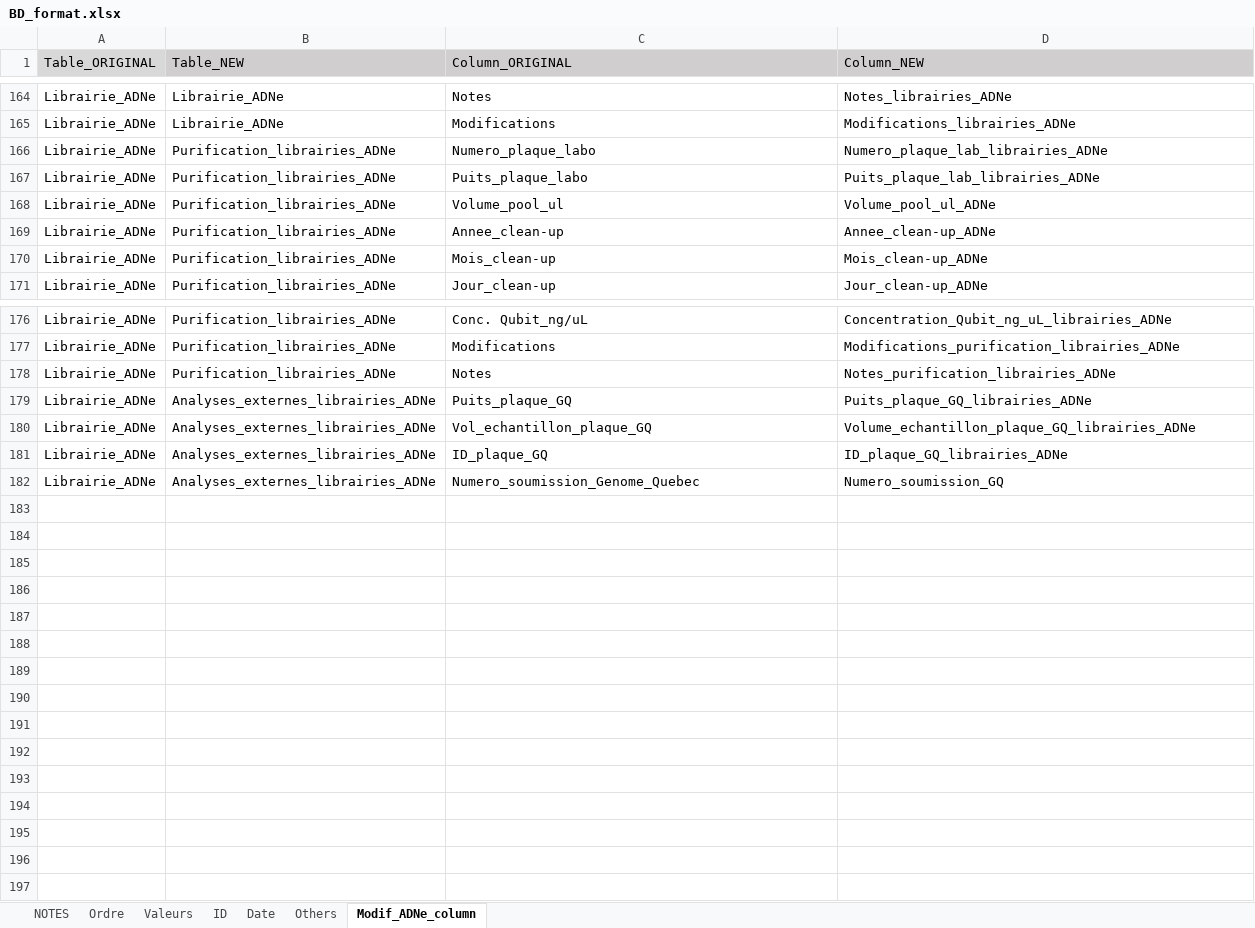
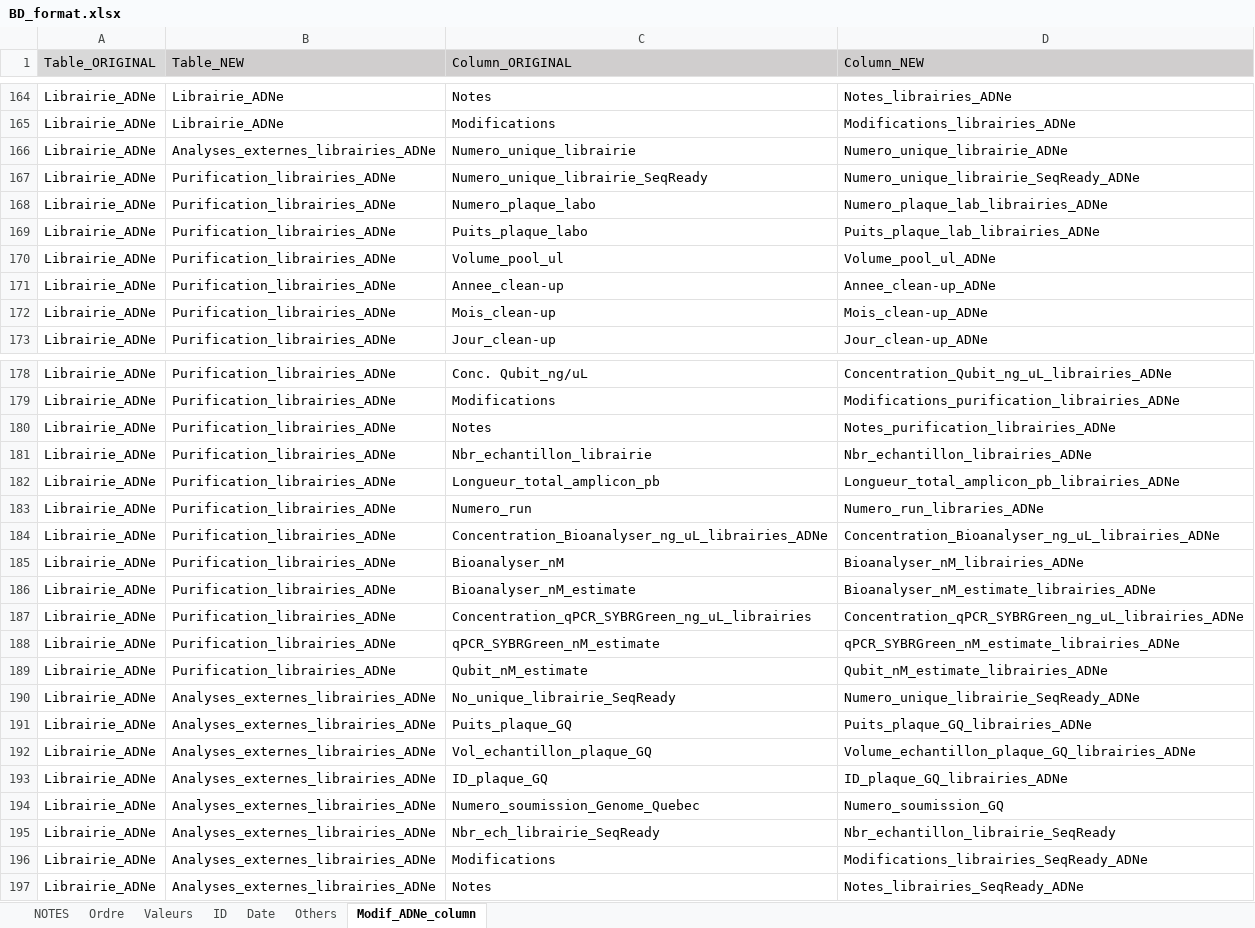
Before and after one commit to GenomicsMLI-DFO/BD-LabGeno-IML_gestion, an Excel workbook: inst/BD_format.xlsx, sheet Modif_ADNe_column, drawn as a sheet; only a part is shown, gaps mark what is left out; values as stored, in another font and other column widths than the file's, no borders; the diff names each change by its address in the sheet, - before the commit and + after, or states it on an @@ line.

Commit message:
Correction librairies

```diff
--- a/inst/BD_format.xlsx (sheet Modif_ADNe_column)
+++ b/inst/BD_format.xlsx (sheet Modif_ADNe_column)
+row 166: Librairie_ADNe | Analyses_externes_librairies_ADNe | Numero_unique_librairie | Numero_unique_librairie_ADNe
+row 167: Librairie_ADNe | Purification_librairies_ADNe | Numero_unique_librairie_SeqReady | Numero_unique_librairie_SeqReady_ADNe
+row 181: Librairie_ADNe | Purification_librairies_ADNe | Nbr_echantillon_librairie | Nbr_echantillon_librairies_ADNe
+row 182: Librairie_ADNe | Purification_librairies_ADNe | Longueur_total_amplicon_pb | Longueur_total_amplicon_pb_librairies_ADNe
+row 183: Librairie_ADNe | Purification_librairies_ADNe | Numero_run | Numero_run_libraries_ADNe
+row 184: Librairie_ADNe | Purification_librairies_ADNe | Concentration_Bioanalyser_ng_uL_librairies_ADNe | Concentration_Bioanalyser_ng_uL_librairies_ADNe
+row 185: Librairie_ADNe | Purification_librairies_ADNe | Bioanalyser_nM | Bioanalyser_nM_librairies_ADNe
+row 186: Librairie_ADNe | Purification_librairies_ADNe | Bioanalyser_nM_estimate | Bioanalyser_nM_estimate_librairies_ADNe
+row 187: Librairie_ADNe | Purification_librairies_ADNe | Concentration_qPCR_SYBRGreen_ng_uL_librairies | Concentration_qPCR_SYBRGreen_ng_uL_librairies_ADNe
+row 188: Librairie_ADNe | Purification_librairies_ADNe | qPCR_SYBRGreen_nM_estimate | qPCR_SYBRGreen_nM_estimate_librairies_ADNe
+row 189: Librairie_ADNe | Purification_librairies_ADNe | Qubit_nM_estimate | Qubit_nM_estimate_librairies_ADNe
+row 190: Librairie_ADNe | Analyses_externes_librairies_ADNe | No_unique_librairie_SeqReady | Numero_unique_librairie_SeqReady_ADNe
+row 195: Librairie_ADNe | Analyses_externes_librairies_ADNe | Nbr_ech_librairie_SeqReady | Nbr_echantillon_librairie_SeqReady
+row 196: Librairie_ADNe | Analyses_externes_librairies_ADNe | Modifications | Modifications_librairies_SeqReady_ADNe
+row 197: Librairie_ADNe | Analyses_externes_librairies_ADNe | Notes | Notes_librairies_SeqReady_ADNe
```
Also changed, not shown: sheet Valeurs, sheet Ordre, sheet Others, 6 other files.
